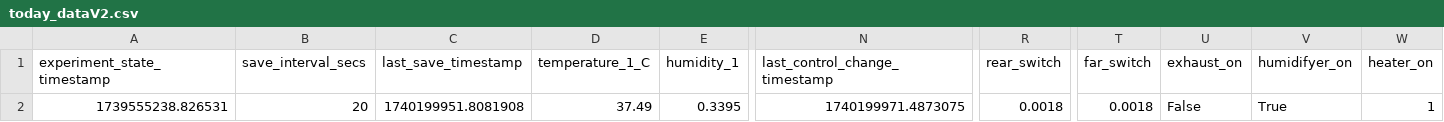
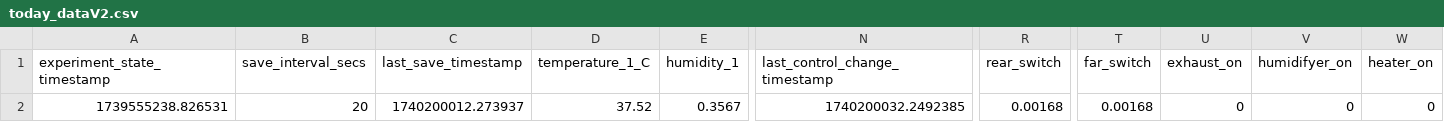
Before and after one commit to cjchandler/incubator, a CSV file: incubator/today_dataV2.csv, drawn as a sheet; only a part is shown, gaps mark what is left out; the diff names each change by its address in the sheet, - before the commit and + after, or states it on an @@ line.

```diff
--- a/incubator/today_dataV2.csv
+++ b/incubator/today_dataV2.csv
-C2 (last_save_timestamp): 1740199951.8081908
+C2 (last_save_timestamp): 1740200012.273937
-D2 (temperature_1_C): 37.49
+D2 (temperature_1_C): 37.52
-E2 (humidity_1): 0.3395
+E2 (humidity_1): 0.3567
-N2 (last_control_change_timestamp): 1740199971.4873075
+N2 (last_control_change_timestamp): 1740200032.2492385
-R2 (rear_switch): 0.0018
+R2 (rear_switch): 0.00168
-T2 (far_switch): 0.0018
+T2 (far_switch): 0.00168
-U2 (exhaust_on): False
+U2 (exhaust_on): 0
-V2 (humidifyer_on): True
+V2 (humidifyer_on): 0
-W2 (heater_on): 1
+W2 (heater_on): 0
```
Also changed, not shown: incubator/today_dataV4.csv.
